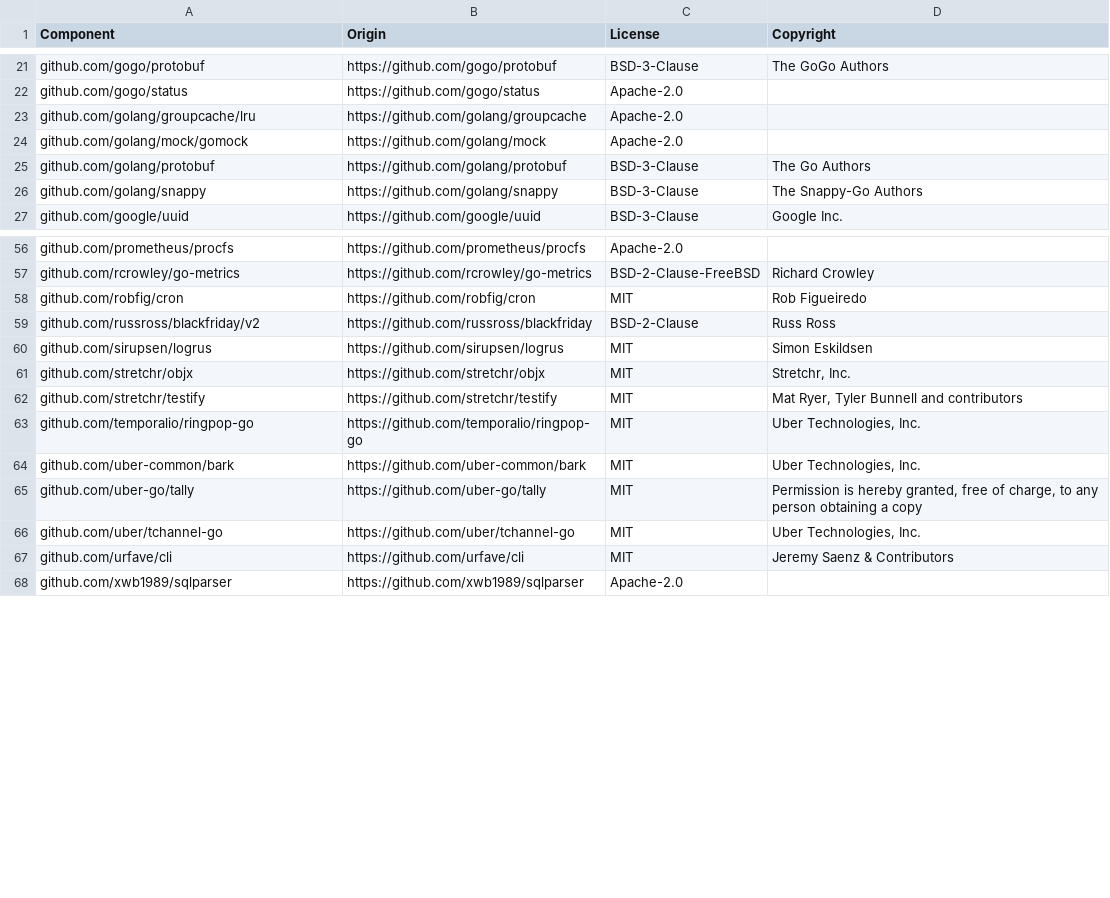
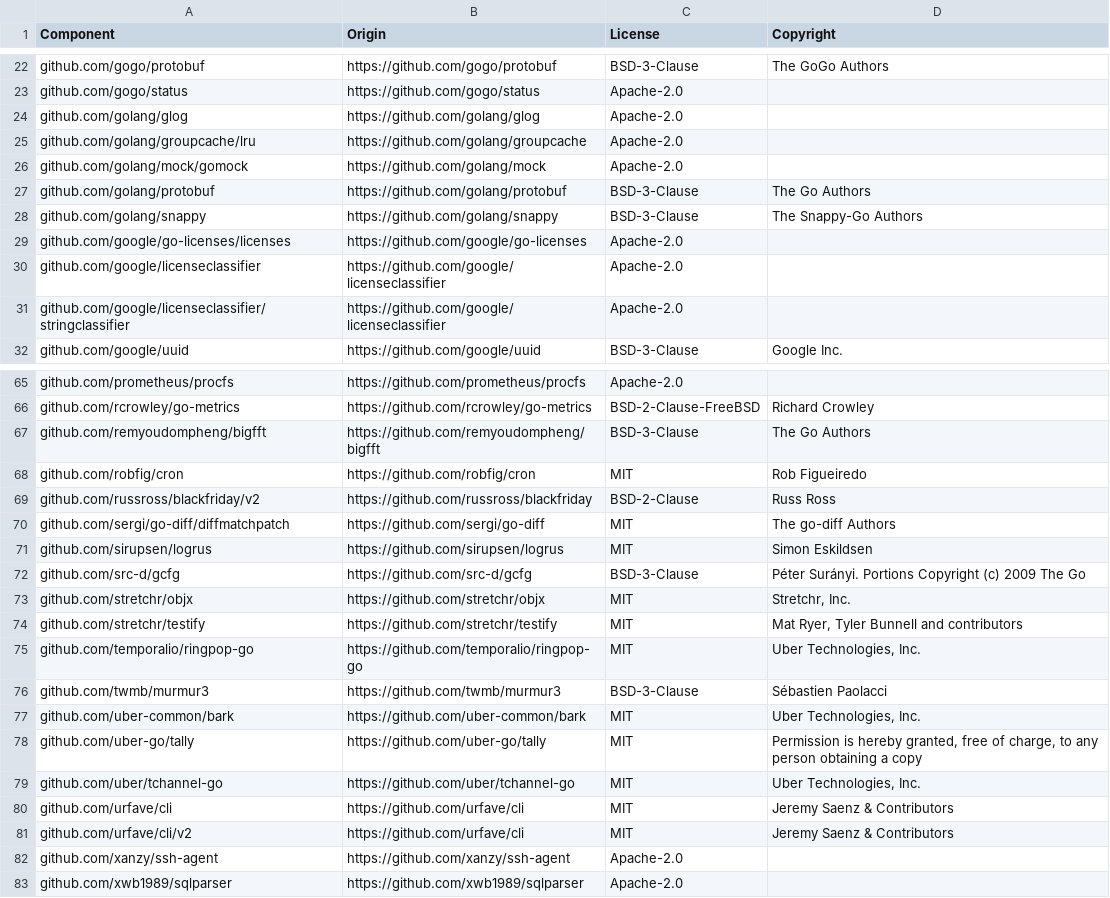
Before and after one commit to temporalio/temporalite-archived, a CSV file: LICENSE-3rdparty.csv, drawn as a sheet; only a part is shown, gaps mark what is left out; the diff covers the shown part only; the diff names each change by its address in the sheet, - before the commit and + after, or states it on an @@ line.

Commit message:
update third party licenses

```diff
--- a/LICENSE-3rdparty.csv
+++ b/LICENSE-3rdparty.csv
+row 24: github.com/golang/glog | https://github.com/golang/glog | Apache-2.0
+row 29: github.com/google/go-licenses/licenses | https://github.com/google/go-licenses | Apache-2.0
+row 30: github.com/google/licenseclassifier | https://github.com/google/licenseclassifier | Apache-2.0
+row 31: github.com/google/licenseclassifier/stringclassifier | https://github.com/google/licenseclassifier | Apache-2.0
+row 67: github.com/remyoudompheng/bigfft | https://github.com/remyoudompheng/bigfft | BSD-3-Clause | The Go Authors
+row 70: github.com/sergi/go-diff/diffmatchpatch | https://github.com/sergi/go-diff | MIT | The go-diff Authors
+row 72: github.com/src-d/gcfg | https://github.com/src-d/gcfg | BSD-3-Clause | Péter Surányi. Portions Copyright (c) 2009 The Go
+row 76: github.com/twmb/murmur3 | https://github.com/twmb/murmur3 | BSD-3-Clause | Sébastien Paolacci
+row 81: github.com/urfave/cli/v2 | https://github.com/urfave/cli | MIT | Jeremy Saenz & Contributors
+row 82: github.com/xanzy/ssh-agent | https://github.com/xanzy/ssh-agent | Apache-2.0
```
Also changed, not shown: 16 added rows and 2 edited cells elsewhere in this file, 2 other files.
